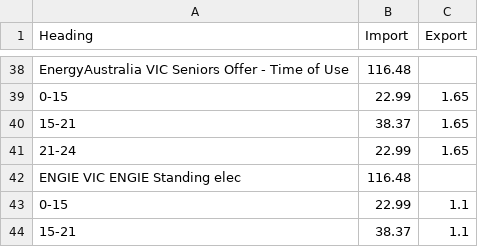
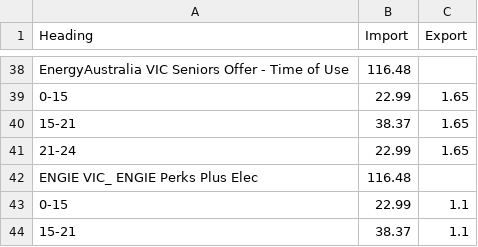
Before and after one commit to jonpearce/energy-rates, a CSV file: energy-pricing.csv, drawn as a sheet; only a part is shown, gaps mark what is left out.

Commit message:
Daily energy update

```diff
--- a/energy-pricing.csv
+++ b/energy-pricing.csv
@@ -41,3 +41,3 @@ EnergyAustralia VIC Seniors Offer - Time of Use,116.48,
 21-24,22.99,1.65
-ENGIE VIC ENGIE Standing elec,116.48,
+ENGIE VIC_ ENGIE Perks Plus Elec,116.48,
 0-15,22.99,1.1
```
